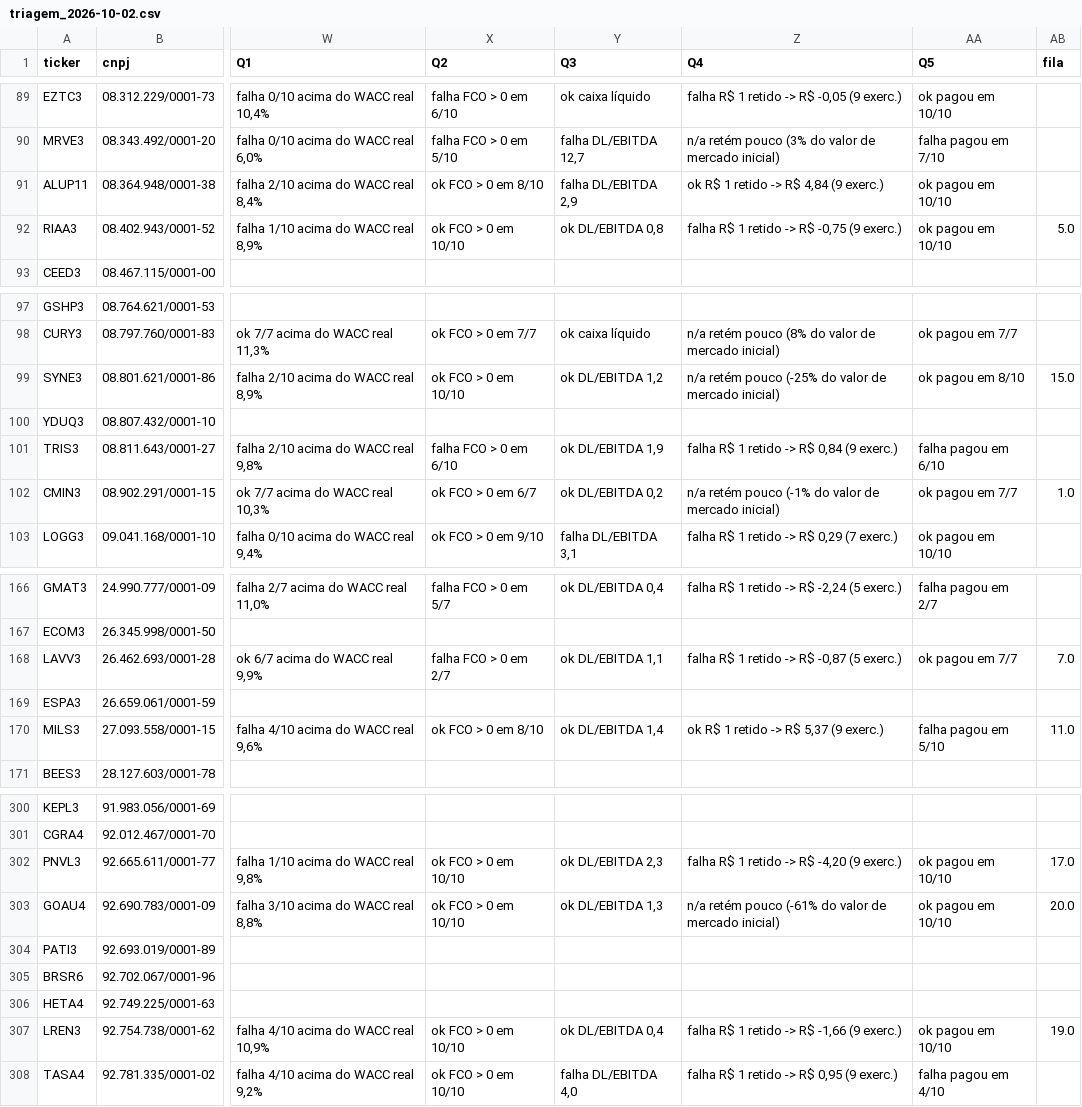
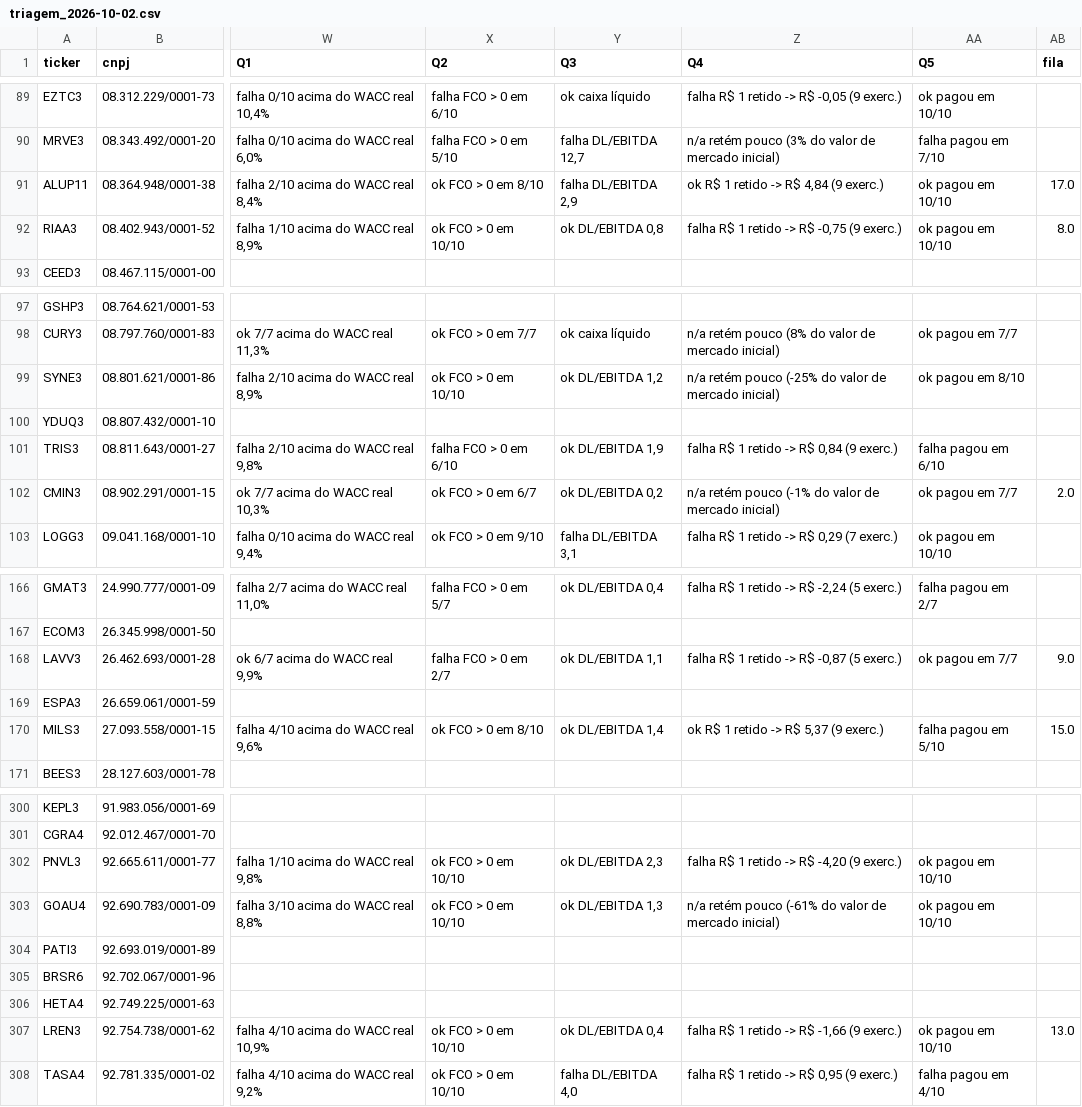
Before and after one commit to frankktorres/value-investing-b3, a CSV file: ferramentas/triagem/dados/triagem_2026-10-02.csv, drawn as a sheet; only a part is shown, gaps mark what is left out; the diff covers the shown part only; the diff names each change by its address in the sheet, - before the commit and + after, or states it on an @@ line.

```diff
--- a/ferramentas/triagem/dados/triagem_2026-10-02.csv
+++ b/ferramentas/triagem/dados/triagem_2026-10-02.csv
-AB91 (fila): (empty)
+AB91 (fila): 17.0
-AB92 (fila): 5.0
+AB92 (fila): 8.0
-AB99 (fila): 15.0
+AB99 (fila): (empty)
-AB102 (fila): 1.0
+AB102 (fila): 2.0
-AB168 (fila): 7.0
+AB168 (fila): 9.0
-AB170 (fila): 11.0
+AB170 (fila): 15.0
-AB302 (fila): 17.0
+AB302 (fila): (empty)
-AB303 (fila): 20.0
+AB303 (fila): (empty)
-AB307 (fila): 19.0
+AB307 (fila): 13.0
```
Also changed, not shown: 13 edited cells elsewhere in this file, 44 other files.
